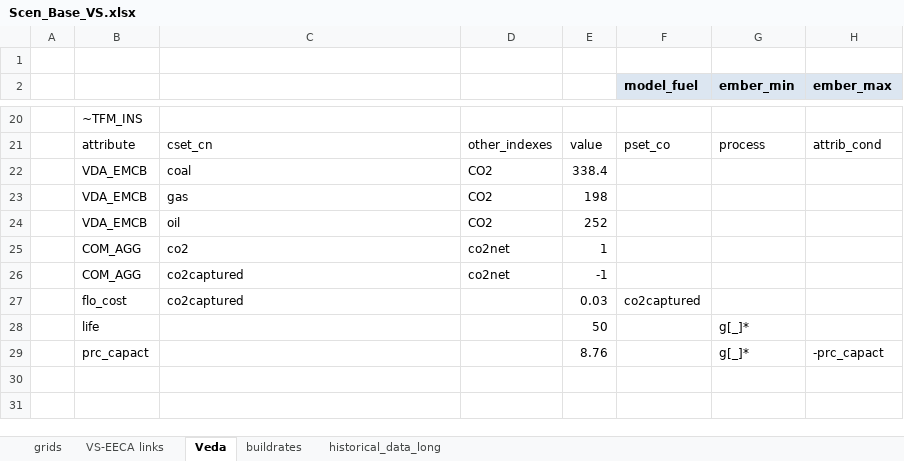
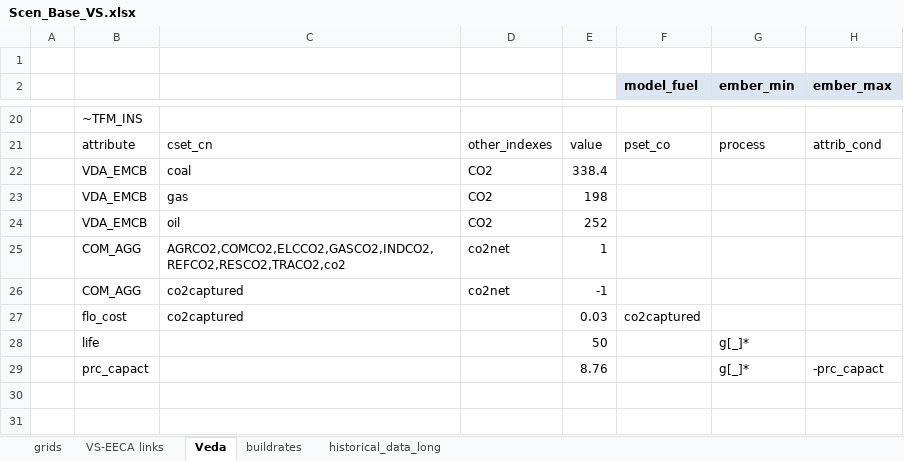
Before and after one commit to akanudia/VerveStacks_NZL_EECA, an Excel workbook: SuppXLS/Scen_Base_VS.xlsx, sheet Veda, drawn as a sheet; only a part is shown, gaps mark what is left out; values as stored, in another font and other column widths than the file's, no borders; the diff names each change by its address in the sheet, - before the commit and + after, or states it on an @@ line.

```diff
--- a/SuppXLS/Scen_Base_VS.xlsx (sheet Veda)
+++ b/SuppXLS/Scen_Base_VS.xlsx (sheet Veda)
-C25: co2
+C25: AGRCO2,COMCO2,ELCCO2,GASCO2,INDCO2,REFCO2,RESCO2,TRACO2,co2
```
Also changed, not shown: 1 other file.
